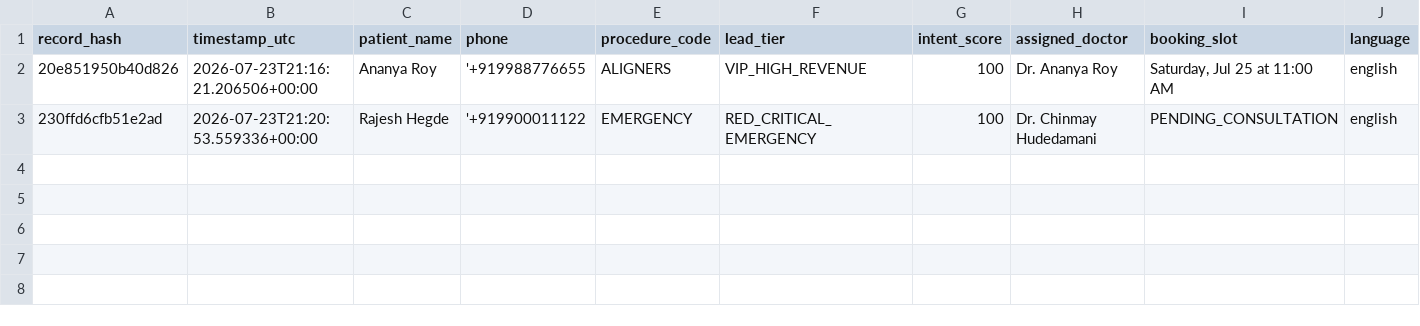
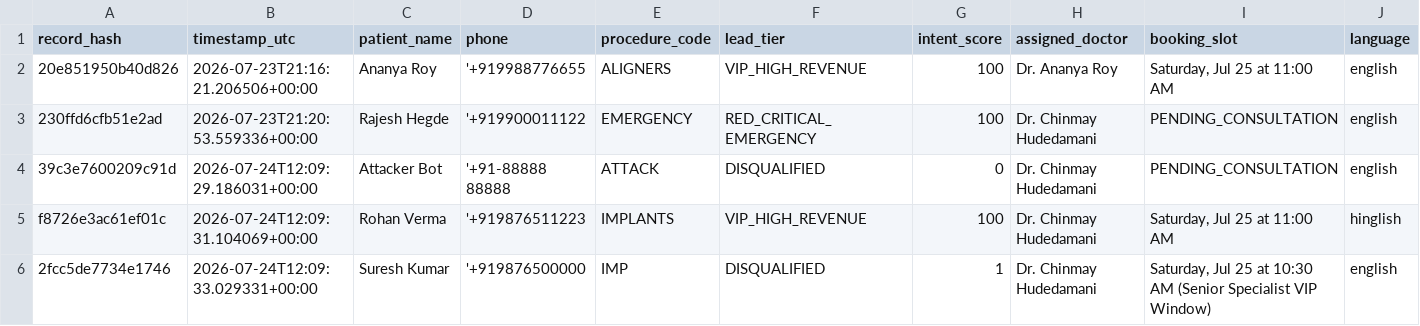
Before and after one commit to ChinmayHudedamani/python_ai_core, a CSV file: AntiGravity/month1_python_core/appointments_ledger.csv, drawn as a sheet; only a part is shown; rows hold the shown columns only; the diff names each change by its address in the sheet, - before the commit and + after, or states it on an @@ line.

```diff
--- a/AntiGravity/month1_python_core/appointments_ledger.csv
+++ b/AntiGravity/month1_python_core/appointments_ledger.csv
+row 4: 39c3e7600209c91d | 2026-07-24T12:09:29.186031+00:00 | Attacker Bot | '+91-88888 88888 | ATTACK | DISQUALIFIED | 0 | Dr. Chinmay Hudedamani | PENDING_CONSULTATION | english
+row 5: f8726e3ac61ef01c | 2026-07-24T12:09:31.104069+00:00 | Rohan Verma | '+919876511223 | IMPLANTS | VIP_HIGH_REVENUE | 100 | Dr. Chinmay Hudedamani | Saturday, Jul 25 at 11:00 AM | hinglish
+row 6: 2fcc5de7734e1746 | 2026-07-24T12:09:33.029331+00:00 | Suresh Kumar | '+919876500000 | IMP | DISQUALIFIED | 1 | Dr. Chinmay Hudedamani | Saturday, Jul 25 at 10:30 AM (Senior Specialist VIP Window) | english
```
Also changed, not shown: 9 other files.
